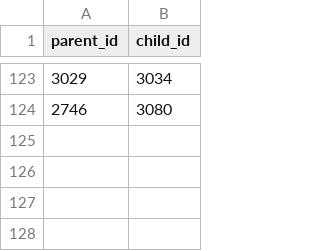
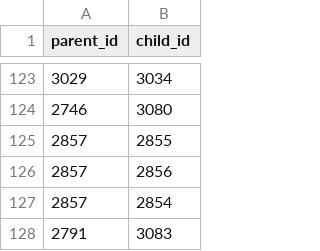
Before and after one commit to potash/visiblehand-core, a CSV file: data/csv/equipment_aggregate.csv, drawn as a sheet; only a part is shown, gaps mark what is left out.

Commit message:
74H

```diff
--- a/data/csv/equipment_aggregate.csv
+++ b/data/csv/equipment_aggregate.csv
@@ -124 +124,5 @@ parent_id,child_id
 2746,3080
+2857,2855
+2857,2856
+2857,2854
+2791,3083
```
